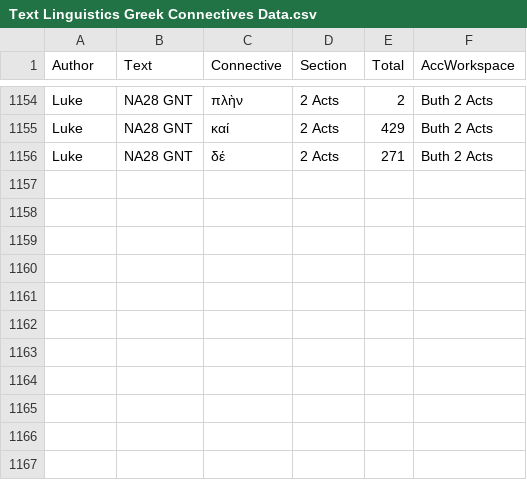
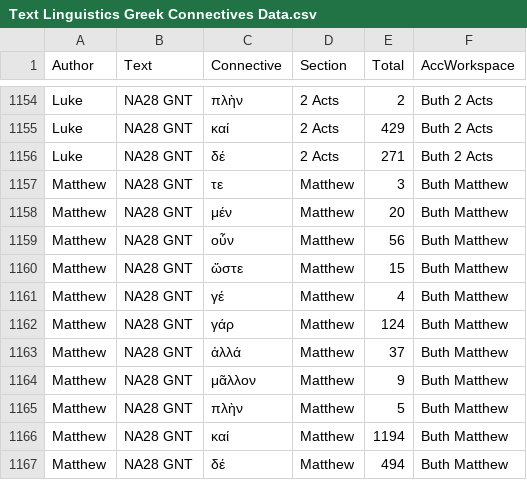
Before and after one commit to 47rooks/language-studies, a CSV file: data/Text Linguistics Greek Connectives Data.csv, drawn as a sheet; only a part is shown, gaps mark what is left out; the diff names each change by its address in the sheet, - before the commit and + after, or states it on an @@ line.

Commit message:
implement CorpusMetrics object, update data

```diff
--- a/data/Text Linguistics Greek Connectives Data.csv
+++ b/data/Text Linguistics Greek Connectives Data.csv
+row 1157: Matthew | NA28 GNT | τε | Matthew | 3 | Buth Matthew
+row 1158: Matthew | NA28 GNT | μέν | Matthew | 20 | Buth Matthew
+row 1159: Matthew | NA28 GNT | οὖν | Matthew | 56 | Buth Matthew
+row 1160: Matthew | NA28 GNT | ὥστε | Matthew | 15 | Buth Matthew
+row 1161: Matthew | NA28 GNT | γέ | Matthew | 4 | Buth Matthew
+row 1162: Matthew | NA28 GNT | γάρ | Matthew | 124 | Buth Matthew
+row 1163: Matthew | NA28 GNT | ἀλλά | Matthew | 37 | Buth Matthew
+row 1164: Matthew | NA28 GNT | μᾶλλον | Matthew | 9 | Buth Matthew
+row 1165: Matthew | NA28 GNT | πλὴν | Matthew | 5 | Buth Matthew
+row 1166: Matthew | NA28 GNT | καί | Matthew | 1194 | Buth Matthew
+row 1167: Matthew | NA28 GNT | δέ | Matthew | 494 | Buth Matthew
```
Also changed, not shown: 2 other files.
